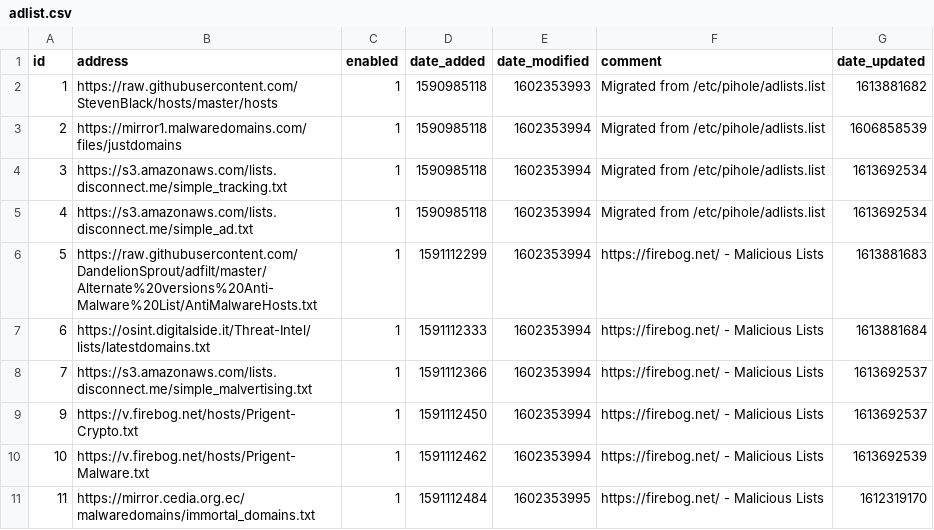
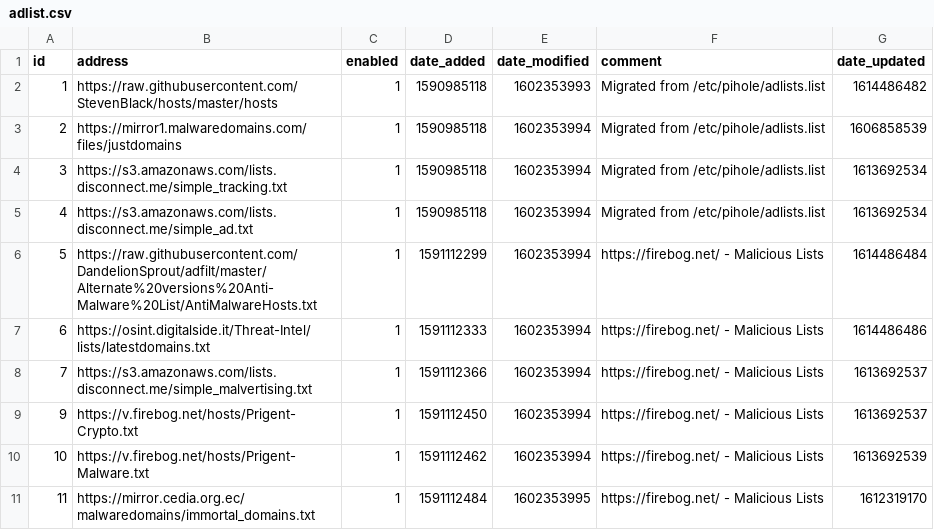
Before and after one commit to SWDesertPenguin/my-pihole-lists, a CSV file: adlist.csv, drawn as a sheet; only a part is shown; the diff covers the shown part only.

```diff
--- a/adlist.csv
+++ b/adlist.csv
@@ -1,3 +1,3 @@
 id,address,enabled,date_added,date_modified,comment,date_updated
-1,https://raw.githubusercontent.com/StevenBlack/hosts/master/hosts,1,1590985118,1602353993,"Migrated from /etc/pihole/adlists.list",1613881682
+1,https://raw.githubusercontent.com/StevenBlack/hosts/master/hosts,1,1590985118,1602353993,"Migrated from /etc/pihole/adlists.list",1614486482
 2,https://mirror1.malwaredomains.com/files/justdomains,1,1590985118,1602353994,"Migrated from /etc/pihole/adlists.list",1606858539
@@ -5,4 +5,4 @@ id,address,enabled,date_added,date_modified,comment,date_updated
 4,https://s3.amazonaws.com/lists.disconnect.me/simple_ad.txt,1,1590985118,1602353994,"Migrated from /etc/pihole/adlists.list",1613692534
-5,https://raw.githubusercontent.com/DandelionSprout/adfilt/master/Alternate%20versions%20Anti-Malware%20List/AntiMalwareHosts.txt,1,1591112299,1602353994,"https://firebog.net/ - Malicious Lists",1613881683
-6,https://osint.digitalside.it/Threat-Intel/lists/latestdomains.txt,1,1591112333,1602353994,"https://firebog.net/ - Malicious Lists",1613881684
+5,https://raw.githubusercontent.com/DandelionSprout/adfilt/master/Alternate%20versions%20Anti-Malware%20List/AntiMalwareHosts.txt,1,1591112299,1602353994,"https://firebog.net/ - Malicious Lists",1614486484
+6,https://osint.digitalside.it/Threat-Intel/lists/latestdomains.txt,1,1591112333,1602353994,"https://firebog.net/ - Malicious Lists",1614486486
 7,https://s3.amazonaws.com/lists.disconnect.me/simple_malvertising.txt,1,1591112366,1602353994,"https://firebog.net/ - Malicious Lists",1613692537
```
Also changed, not shown: 20 edited cells elsewhere in this file.
